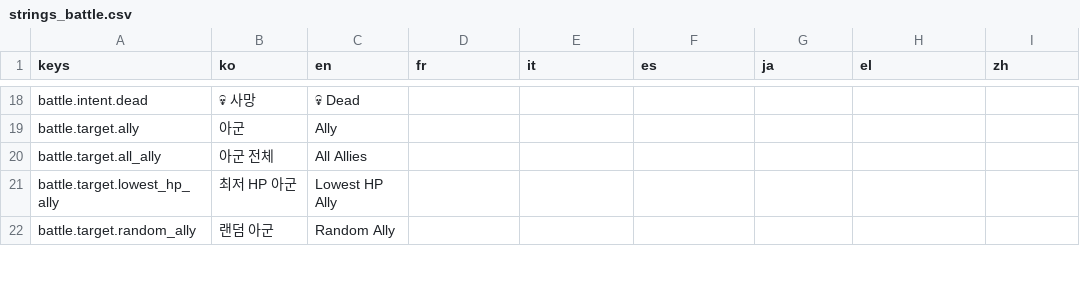
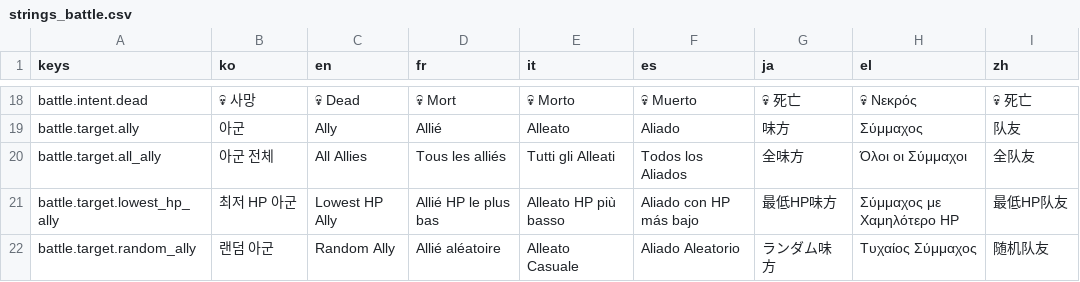
Before and after one commit to l980l/stsl, a CSV file: resources/translations/strings_battle.csv, drawn as a sheet; only a part is shown, gaps mark what is left out; the diff covers the shown part only; the diff names each change by its address in the sheet, - before the commit and + after, or states it on an @@ line.

```diff
--- a/resources/translations/strings_battle.csv
+++ b/resources/translations/strings_battle.csv
-D18 (fr): (empty)
+D18 (fr): 💀 Mort
-E18 (it): (empty)
+E18 (it): 💀 Morto
-F18 (es): (empty)
+F18 (es): 💀 Muerto
-G18 (ja): (empty)
+G18 (ja): 💀 死亡
-H18 (el): (empty)
+H18 (el): 💀 Νεκρός
-I18 (zh): (empty)
+I18 (zh): 💀 死亡
-D19 (fr): (empty)
+D19 (fr): Allié
-E19 (it): (empty)
+E19 (it): Alleato
-F19 (es): (empty)
+F19 (es): Aliado
-G19 (ja): (empty)
+G19 (ja): 味方
-H19 (el): (empty)
+H19 (el): Σύμμαχος
-I19 (zh): (empty)
+I19 (zh): 队友
-D20 (fr): (empty)
+D20 (fr): Tous les alliés
-E20 (it): (empty)
+E20 (it): Tutti gli Alleati
-F20 (es): (empty)
+F20 (es): Todos los Aliados
-G20 (ja): (empty)
+G20 (ja): 全味方
-H20 (el): (empty)
+H20 (el): Όλοι οι Σύμμαχοι
-I20 (zh): (empty)
+I20 (zh): 全队友
-D21 (fr): (empty)
+D21 (fr): Allié HP le plus bas
-E21 (it): (empty)
+E21 (it): Alleato HP più basso
-F21 (es): (empty)
+F21 (es): Aliado con HP más bajo
-G21 (ja): (empty)
+G21 (ja): 最低HP味方
-H21 (el): (empty)
+H21 (el): Σύμμαχος με Χαμηλότερο HP
-I21 (zh): (empty)
+I21 (zh): 最低HP队友
-D22 (fr): (empty)
+D22 (fr): Allié aléatoire
-E22 (it): (empty)
+E22 (it): Alleato Casuale
-F22 (es): (empty)
+F22 (es): Aliado Aleatorio
-G22 (ja): (empty)
+G22 (ja): ランダム味方
-H22 (el): (empty)
+H22 (el): Τυχαίος Σύμμαχος
-I22 (zh): (empty)
+I22 (zh): 随机队友
```
Also changed, not shown: 60 edited cells elsewhere in this file, resources/translations/strings_ui.csv.
